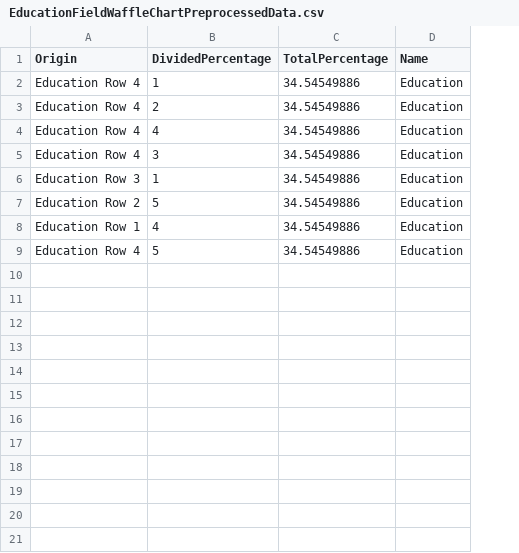
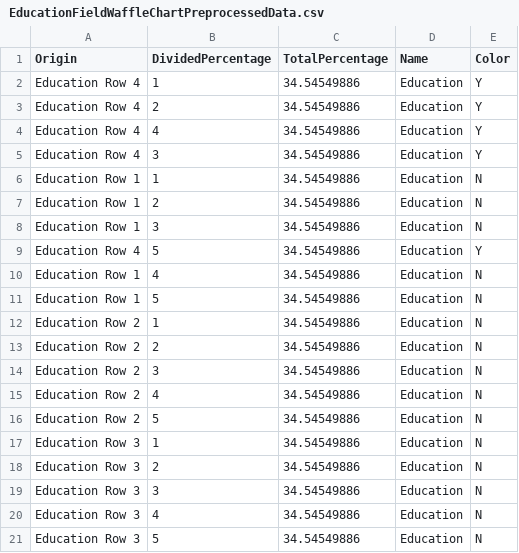
Before and after one commit to tkhe0002/Fit3179, a CSV file: data/EducationFieldWaffleChartPreprocessedData.csv, drawn as a sheet; addresses are those after the commit; the diff names each change by its address in the sheet, - before the commit and + after, or states it on an @@ line.

```diff
--- a/data/EducationFieldWaffleChartPreprocessedData.csv
+++ b/data/EducationFieldWaffleChartPreprocessedData.csv
+column E (Color), rows 2-5: all Y; rows 17-18: N | N; rows 20-21: N | N
+row 6: Education Row 1 | 1 | 34.54549886 | Education | N
+row 7: Education Row 1 | 2 | 34.54549886 | Education | N
+row 8: Education Row 1 | 3 | 34.54549886 | Education | N
+row 9: Education Row 4 | 5 | 34.54549886 | Education | Y
+row 10: Education Row 1 | 4 | 34.54549886 | Education | N
+row 11: Education Row 1 | 5 | 34.54549886 | Education | N
+row 12: Education Row 2 | 1 | 34.54549886 | Education | N
+row 13: Education Row 2 | 2 | 34.54549886 | Education | N
+row 14: Education Row 2 | 3 | 34.54549886 | Education | N
+row 15: Education Row 2 | 4 | 34.54549886 | Education | N
+row 16: Education Row 2 | 5 | 34.54549886 | Education | N
-A18 (Origin): Education Row 2
+A18 (Origin): Education Row 3
-B18 (DividedPercentage): 5
+B18 (DividedPercentage): 2
+row 19: Education Row 3 | 3 | 34.54549886 | Education | N
-A20 (Origin): Education Row 1
+A20 (Origin): Education Row 3
-A21 (Origin): Education Row 4
+A21 (Origin): Education Row 3
```
Also changed, not shown: data/scienceFieldWaffleChartPreprocessedData.csv.
